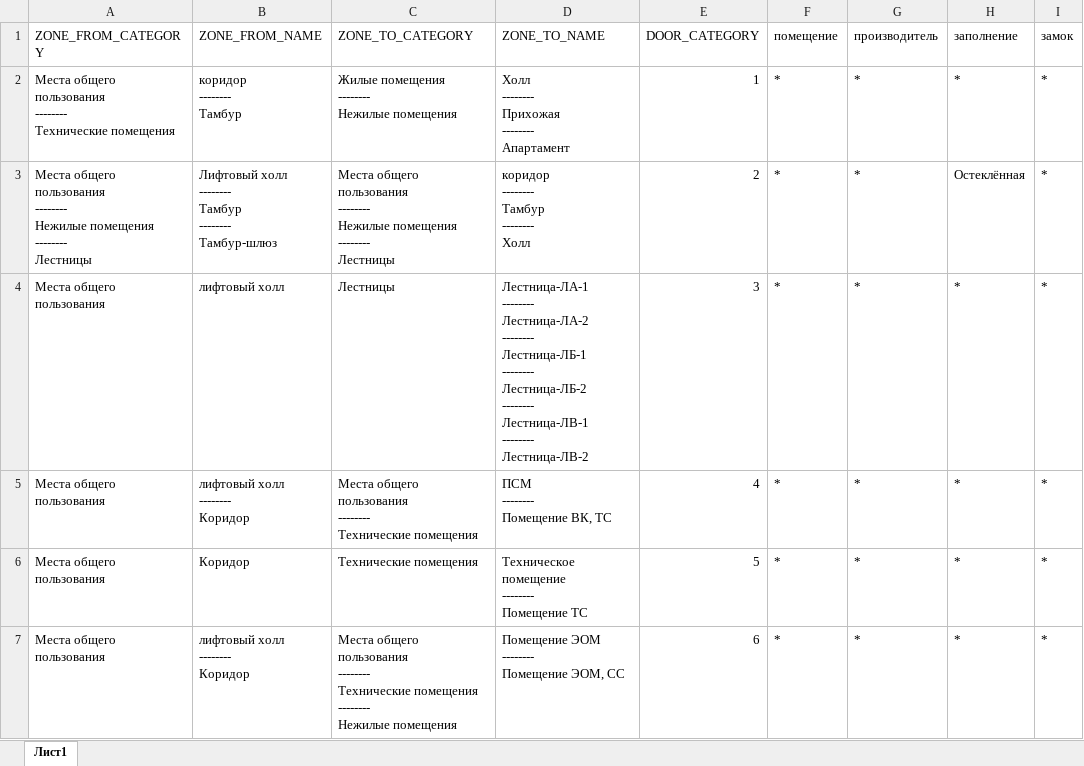
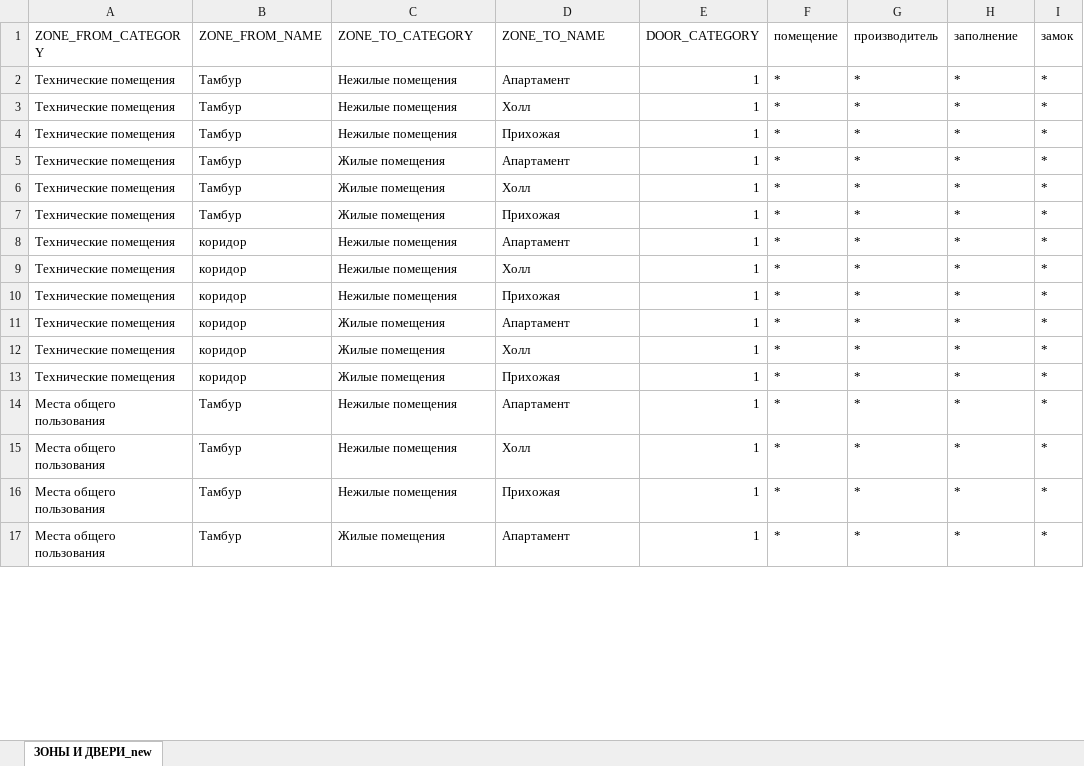
Before and after one commit to dduucckk/labppSetDoorsPropertiesFromTable, an Excel workbook: Set Doors Properties From Table/ЗОНЫ И ДВЕРИ.xlsx, sheet ЗОНЫ И ДВЕРИ_new, drawn as a sheet; only a part is shown; values as stored, in another font and other column widths than the file's, no cell formats; removed rows and columns are numbered as before the commit, all else as after; ↵ is a line break in a cell; the diff covers the shown part only; the diff names each change by its address in the sheet, - before the commit and + after, or states it on an @@ line.

```diff
--- a/Set Doors Properties From Table/ЗОНЫ И ДВЕРИ.xlsx (sheet ЗОНЫ И ДВЕРИ_new)
+++ b/Set Doors Properties From Table/ЗОНЫ И ДВЕРИ.xlsx (sheet ЗОНЫ И ДВЕРИ_new)
-sheet tab: Лист1
+sheet tab: ЗОНЫ И ДВЕРИ_new
+row 2: Технические помещения | Тамбур | Нежилые помещения | Апартамент | 1 | * | * | * | *
+row 3: Технические помещения | Тамбур | Нежилые помещения | Холл | 1 | * | * | * | *
+row 4: Технические помещения | Тамбур | Нежилые помещения | Прихожая | 1 | * | * | * | *
+row 5: Технические помещения | Тамбур | Жилые помещения | Апартамент | 1 | * | * | * | *
+row 6: Технические помещения | Тамбур | Жилые помещения | Холл | 1 | * | * | * | *
+row 7: Технические помещения | Тамбур | Жилые помещения | Прихожая | 1 | * | * | * | *
-A8 (ZONE_FROM_CATEGORY): Места общего пользования ↵ -------- ↵ Технические помещения
+A8 (ZONE_FROM_CATEGORY): Технические помещения
-B8 (ZONE_FROM_NAME): коридор ↵ -------- ↵ Тамбур
+B8 (ZONE_FROM_NAME): коридор
-C8 (ZONE_TO_CATEGORY): Жилые помещения ↵ -------- ↵ Нежилые помещения
+C8 (ZONE_TO_CATEGORY): Нежилые помещения
-D8 (ZONE_TO_NAME): Холл ↵ -------- ↵ Прихожая ↵ -------- ↵ Апартамент
+D8 (ZONE_TO_NAME): Апартамент
-row 3: Места общего пользования ↵ -------- ↵ Нежилые помещения ↵ -------- ↵ Лестницы | Лифтовый холл ↵ -------- ↵ Тамбур ↵ -------- ↵ Тамбур-шлюз | Места общего пользования ↵ -------- ↵ Нежилые помещения ↵ -------- ↵ Лестницы | коридор ↵ -------- ↵ Тамбур ↵ -------- ↵ Холл | 2 | * | * | Остеклённая | *
+row 9: Технические помещения | коридор | Нежилые помещения | Холл | 1 | * | * | * | *
+row 10: Технические помещения | коридор | Нежилые помещения | Прихожая | 1 | * | * | * | *
+row 11: Технические помещения | коридор | Жилые помещения | Апартамент | 1 | * | * | * | *
+row 12: Технические помещения | коридор | Жилые помещения | Холл | 1 | * | * | * | *
+row 13: Технические помещения | коридор | Жилые помещения | Прихожая | 1 | * | * | * | *
-B14 (ZONE_FROM_NAME): лифтовый холл
+B14 (ZONE_FROM_NAME): Тамбур
-C14 (ZONE_TO_CATEGORY): Лестницы
+C14 (ZONE_TO_CATEGORY): Нежилые помещения
-D14 (ZONE_TO_NAME): Лестница-ЛА-1 ↵ -------- ↵ Лестница-ЛА-2 ↵ -------- ↵ Лестница-ЛБ-1 ↵ -------- ↵ Лестница-ЛБ-2 ↵ -------- ↵ Лестница-ЛВ-1 ↵ -------- ↵ Лестница-ЛВ-2
+D14 (ZONE_TO_NAME): Апартамент
-E14 (DOOR_CATEGORY): 3
+E14 (DOOR_CATEGORY): 1
-B15 (ZONE_FROM_NAME): лифтовый холл ↵ -------- ↵ Коридор
+B15 (ZONE_FROM_NAME): Тамбур
-C15 (ZONE_TO_CATEGORY): Места общего пользования ↵ -------- ↵ Технические помещения
+C15 (ZONE_TO_CATEGORY): Нежилые помещения
-D15 (ZONE_TO_NAME): ПСМ ↵ -------- ↵ Помещение ВК, ТС
+D15 (ZONE_TO_NAME): Холл
-E15 (DOOR_CATEGORY): 4
+E15 (DOOR_CATEGORY): 1
-B16 (ZONE_FROM_NAME): Коридор
+B16 (ZONE_FROM_NAME): Тамбур
-C16 (ZONE_TO_CATEGORY): Технические помещения
+C16 (ZONE_TO_CATEGORY): Нежилые помещения
-D16 (ZONE_TO_NAME): Техническое помещение ↵ -------- ↵ Помещение ТС
+D16 (ZONE_TO_NAME): Прихожая
-E16 (DOOR_CATEGORY): 5
+E16 (DOOR_CATEGORY): 1
-B17 (ZONE_FROM_NAME): лифтовый холл ↵ -------- ↵ Коридор
+B17 (ZONE_FROM_NAME): Тамбур
-C17 (ZONE_TO_CATEGORY): Места общего пользования ↵ -------- ↵ Технические помещения ↵ -------- ↵ Нежилые помещения
+C17 (ZONE_TO_CATEGORY): Жилые помещения
-D17 (ZONE_TO_NAME): Помещение ЭОМ ↵ -------- ↵ Помещение ЭОМ, СС
+D17 (ZONE_TO_NAME): Апартамент
-E17 (DOOR_CATEGORY): 6
+E17 (DOOR_CATEGORY): 1
```
Also changed, not shown: 5 added rows, 9 removed rows and 38 edited cells elsewhere in this sheet, cell formats, 2 other files.
